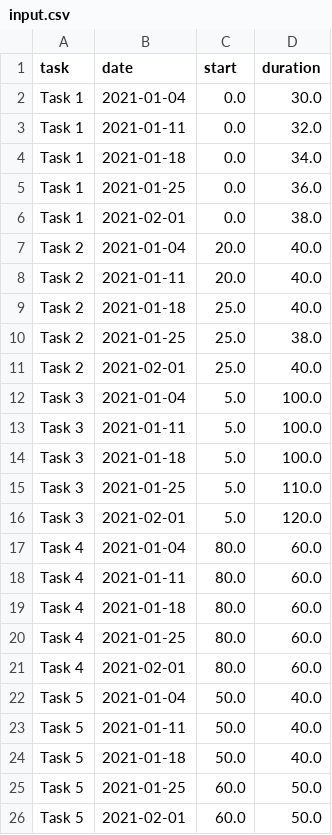
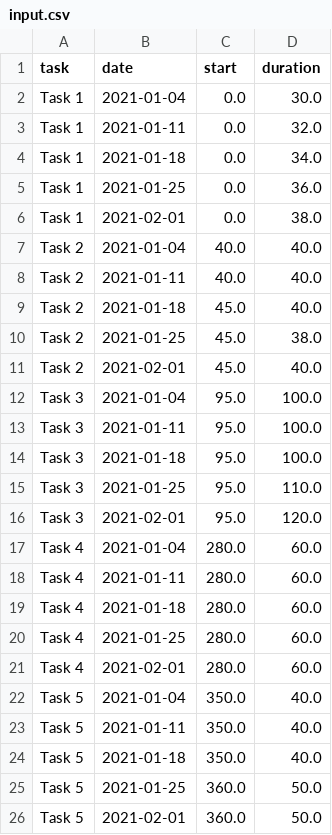
Before and after one commit to jimareed/timelapsechart-go, a CSV file: examples/example2/input.csv, drawn as a sheet.

```diff
--- a/examples/example2/input.csv
+++ b/examples/example2/input.csv
@@ -6,21 +6,21 @@ Task 1,2021-01-25,0.0,36.0
 Task 1,2021-02-01,0.0,38.0
-Task 2,2021-01-04,20.0,40.0
-Task 2,2021-01-11,20.0,40.0
-Task 2,2021-01-18,25.0,40.0
-Task 2,2021-01-25,25.0,38.0
-Task 2,2021-02-01,25.0,40.0
-Task 3,2021-01-04,5.0,100.0
-Task 3,2021-01-11,5.0,100.0
-Task 3,2021-01-18,5.0,100.0
-Task 3,2021-01-25,5.0,110.0
-Task 3,2021-02-01,5.0,120.0
-Task 4,2021-01-04,80.0,60.0
-Task 4,2021-01-11,80.0,60.0
-Task 4,2021-01-18,80.0,60.0
-Task 4,2021-01-25,80.0,60.0
-Task 4,2021-02-01,80.0,60.0
-Task 5,2021-01-04,50.0,40.0
-Task 5,2021-01-11,50.0,40.0
-Task 5,2021-01-18,50.0,40.0
-Task 5,2021-01-25,60.0,50.0
-Task 5,2021-02-01,60.0,50.0
+Task 2,2021-01-04,40.0,40.0
+Task 2,2021-01-11,40.0,40.0
+Task 2,2021-01-18,45.0,40.0
+Task 2,2021-01-25,45.0,38.0
+Task 2,2021-02-01,45.0,40.0
+Task 3,2021-01-04,95.0,100.0
+Task 3,2021-01-11,95.0,100.0
+Task 3,2021-01-18,95.0,100.0
+Task 3,2021-01-25,95.0,110.0
+Task 3,2021-02-01,95.0,120.0
+Task 4,2021-01-04,280.0,60.0
+Task 4,2021-01-11,280.0,60.0
+Task 4,2021-01-18,280.0,60.0
+Task 4,2021-01-25,280.0,60.0
+Task 4,2021-02-01,280.0,60.0
+Task 5,2021-01-04,350.0,40.0
+Task 5,2021-01-11,350.0,40.0
+Task 5,2021-01-18,350.0,40.0
+Task 5,2021-01-25,360.0,50.0
+Task 5,2021-02-01,360.0,50.0
```
Also changed, not shown: 4 other files.
